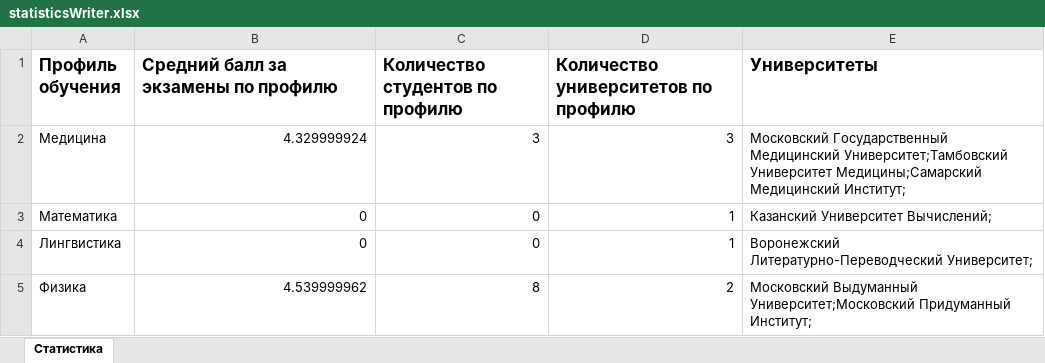
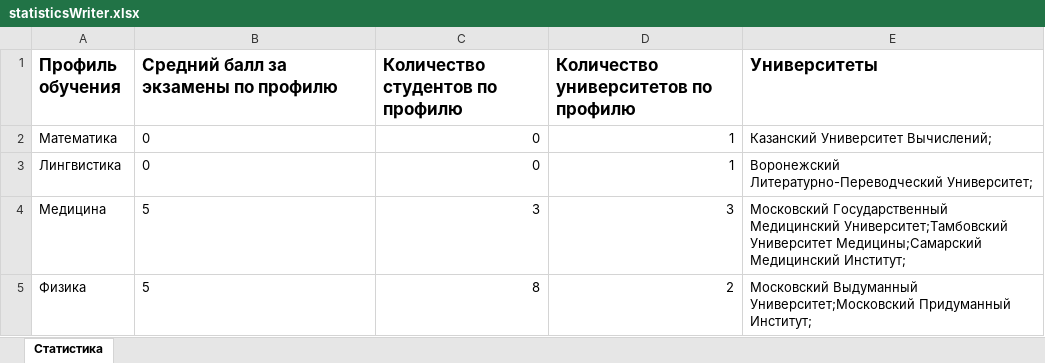
Before and after one commit to Doc825/SkillFactory, an Excel workbook: target/classes/statisticsWriter.xlsx, sheet Статистика, drawn as a sheet; values as stored, in another font and other column widths than the file's, no borders; removed rows and columns are numbered as before the commit, all else as after; the diff names each change by its address in the sheet, - before the commit and + after, or states it on an @@ line.

```diff
--- a/target/classes/statisticsWriter.xlsx (sheet Статистика)
+++ b/target/classes/statisticsWriter.xlsx (sheet Статистика)
-row 2: Медицина | 4.329999924 | 3 | 3 | Московский Государственный Медицинский Университет;Тамбовский Университет Медицины;Самарский Медицинский Институт;
-B2:B3 alignment: right
+B2:B3 alignment: left
+row 4: Медицина | 5 | 3 | 3 | Московский Государственный Медицинский Университет;Тамбовский Университет Медицины;Самарский Медицинский Институт;
-B5: 4.539999962
+B5: 5
```
Also changed, not shown: src/main/resources/statisticsWriter.xlsx, 3 other files.
